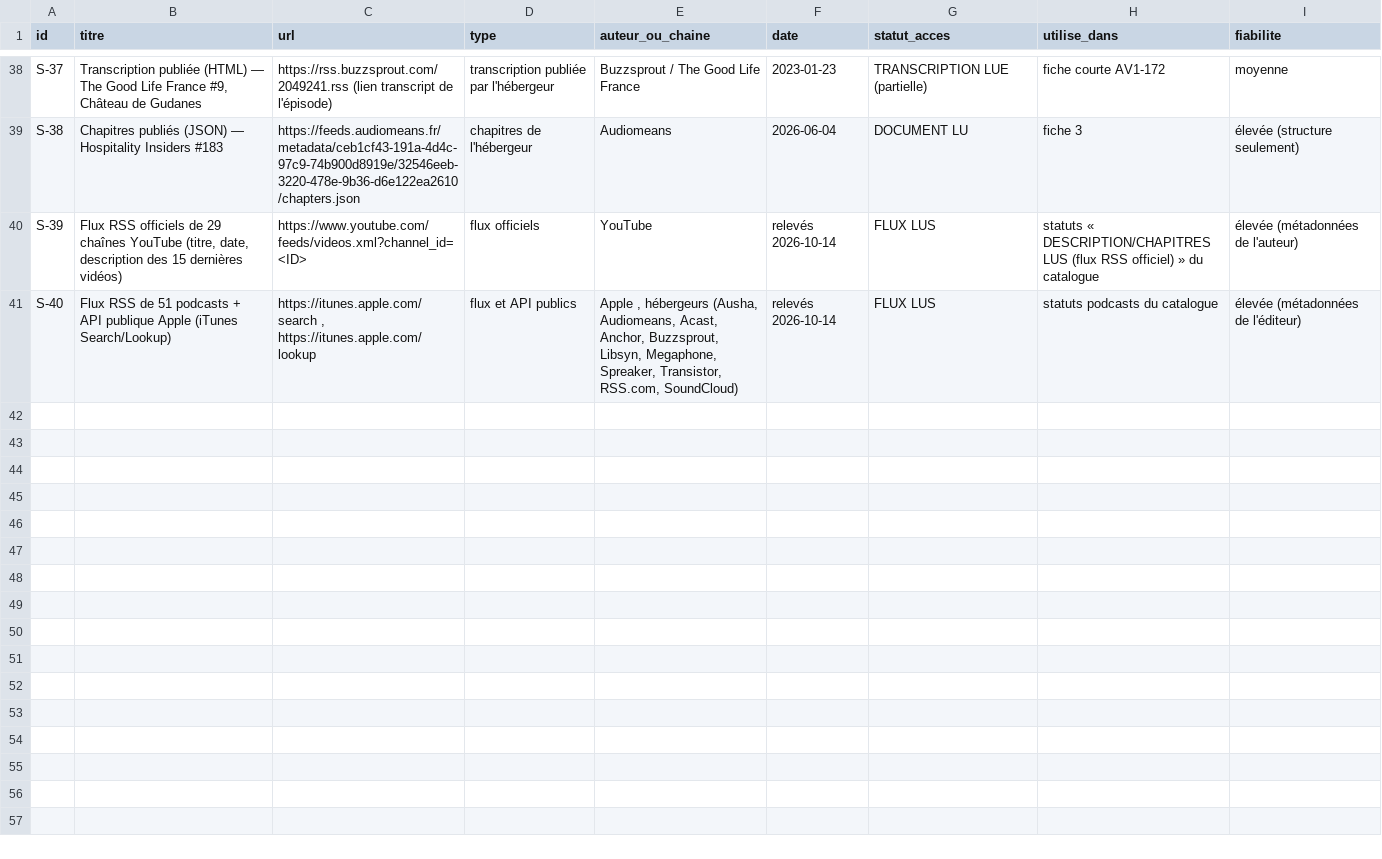
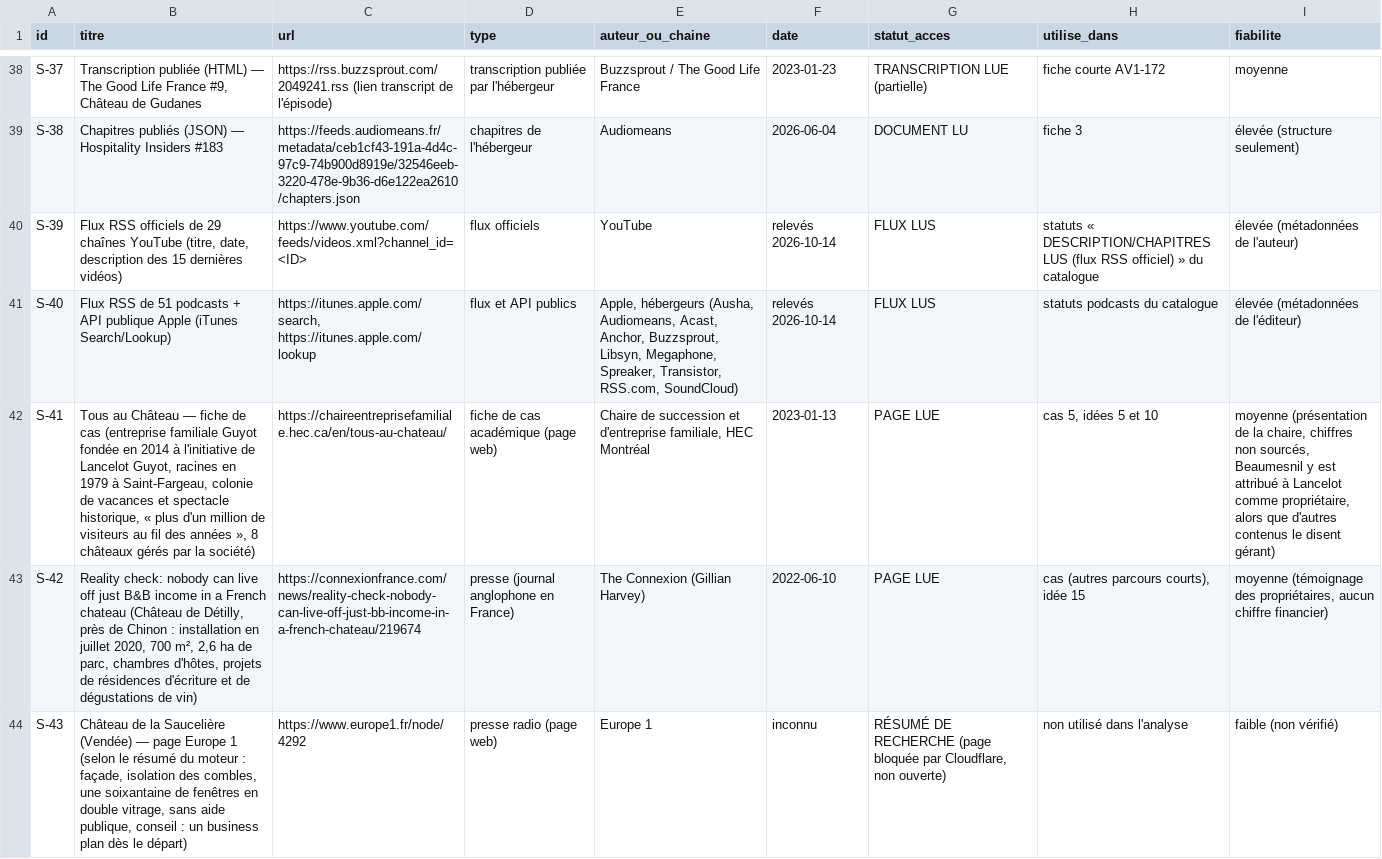
Before and after one commit to mabrs1785-arch/Ch-teau-, a CSV file: PODCASTS_CHATEAU_24H/_brut/sources_AV1.csv, drawn as a sheet; only a part is shown, gaps mark what is left out; the diff covers the shown part only; the diff names each change by its address in the sheet, - before the commit and + after, or states it on an @@ line.

```diff
--- a/PODCASTS_CHATEAU_24H/_brut/sources_AV1.csv
+++ b/PODCASTS_CHATEAU_24H/_brut/sources_AV1.csv
-C41 (url): https://itunes.apple.com/search , https://itunes.apple.com/lookup
+C41 (url): https://itunes.apple.com/search, https://itunes.apple.com/lookup
-E41 (auteur_ou_chaine): Apple , hébergeurs (Ausha,…
+E41 (auteur_ou_chaine): Apple, hébergeurs (Ausha,…
+row 42: S-41 | Tous au Château — fiche de cas (entreprise familiale Guyot fondée en 2014 à l'initiative de Lancelot Guyot, racines en 1979 à Saint-Fargeau, colonie de vacances et spectacle historique, « plus d'un million de visiteurs au fil des années », 8 châteaux gérés par la société) | https://chaireentreprisefamiliale.hec.ca/en/tous-au-chateau/ | fiche de cas académique (page web) | Chaire de succession et d'entreprise familiale, HEC Montréal | 2023-01-13 | PAGE LUE | cas 5, idées 5 et 10 | moyenne (présentation de la chaire, chiffres non sourcés, Beaumesnil y est attribué à Lancelot comme propriétaire, alors que d'autres contenus le disent gérant)
+row 43: S-42 | Reality check: nobody can live off just B&B income in a French chateau (Château de Détilly, près de Chinon : installation en juillet 2020, 700 m², 2,6 ha de parc, chambres d'hôtes, projets de résidences d'écriture et de dégustations de vin) | https://connexionfrance.com/news/reality-check-nobody-can-live-off-just-bb-income-in-a-french-chateau/219674 | presse (journal anglophone en France) | The Connexion (Gillian Harvey) | 2022-06-10 | PAGE LUE | cas (autres parcours courts), idée 15 | moyenne (témoignage des propriétaires, aucun chiffre financier)
+row 44: S-43 | Château de la Saucelière (Vendée) — page Europe 1 (selon le résumé du moteur : façade, isolation des combles, une soixantaine de fenêtres en double vitrage, sans aide publique, conseil : un business plan dès le départ) | https://www.europe1.fr/node/4292 | presse radio (page web) | Europe 1 | inconnu | RÉSUMÉ DE RECHERCHE (page bloquée par Cloudflare, non ouverte) | non utilisé dans l'analyse | faible (non vérifié)
```
Also changed, not shown: 19 edited cells elsewhere in this file, 2 other files.
